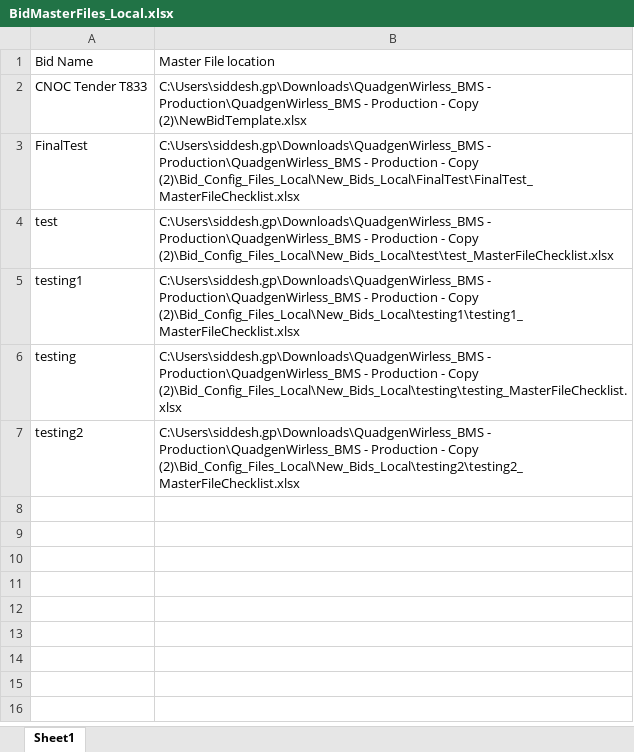
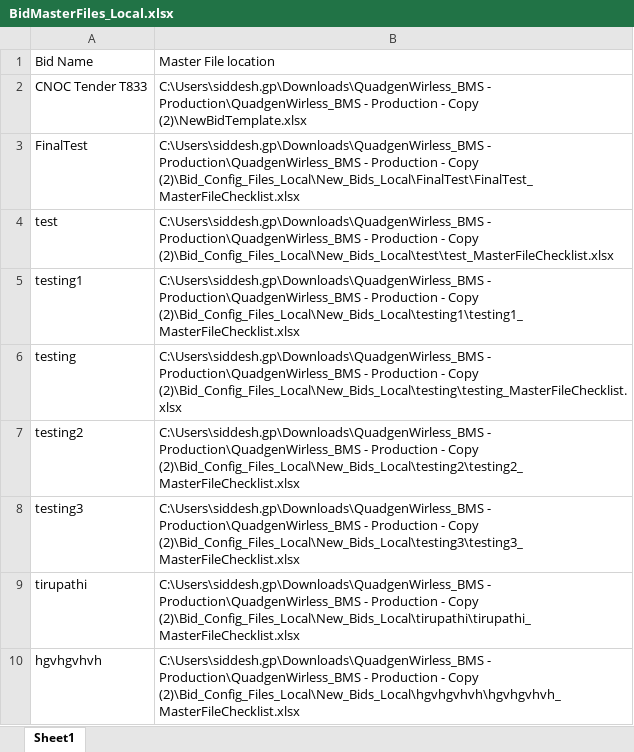
Before and after one commit to siddesh051/BMS-Project, an Excel workbook: Bid_Config_Files_Local/BidMasterFiles_Local.xlsx, sheet Sheet1, drawn as a sheet; values as stored, in another font and other column widths than the file's, no borders; the diff names each change by its address in the sheet, - before the commit and + after, or states it on an @@ line.

```diff
--- a/Bid_Config_Files_Local/BidMasterFiles_Local.xlsx (sheet Sheet1)
+++ b/Bid_Config_Files_Local/BidMasterFiles_Local.xlsx (sheet Sheet1)
+row 8: testing3 | C:\Users\siddesh.gp\Downloads\QuadgenWirless_BMS - Production\QuadgenWirless_BMS - Production - Copy (2)\Bid_Config_Files_Local\New_Bids_Local\testing3\testing3_MasterFileChecklist.xlsx
+row 9: tirupathi | C:\Users\siddesh.gp\Downloads\QuadgenWirless_BMS - Production\QuadgenWirless_BMS - Production - Copy (2)\Bid_Config_Files_Local\New_Bids_Local\tirupathi\tirupathi_MasterFileChecklist.xlsx
+row 10: hgvhgvhvh | C:\Users\siddesh.gp\Downloads\QuadgenWirless_BMS - Production\QuadgenWirless_BMS - Production - Copy (2)\Bid_Config_Files_Local\New_Bids_Local\hgvhgvhvh\hgvhgvhvh_MasterFileChecklist.xlsx
```
Also changed, not shown: Bid_Config_Files_Local/Bidportal_Userinfo_Local.xlsx, 56 other files.
